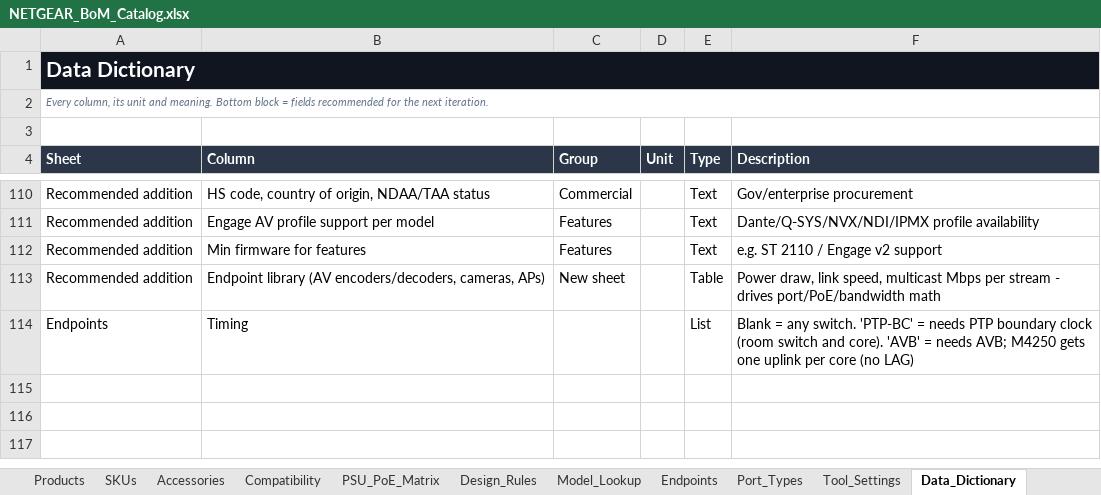
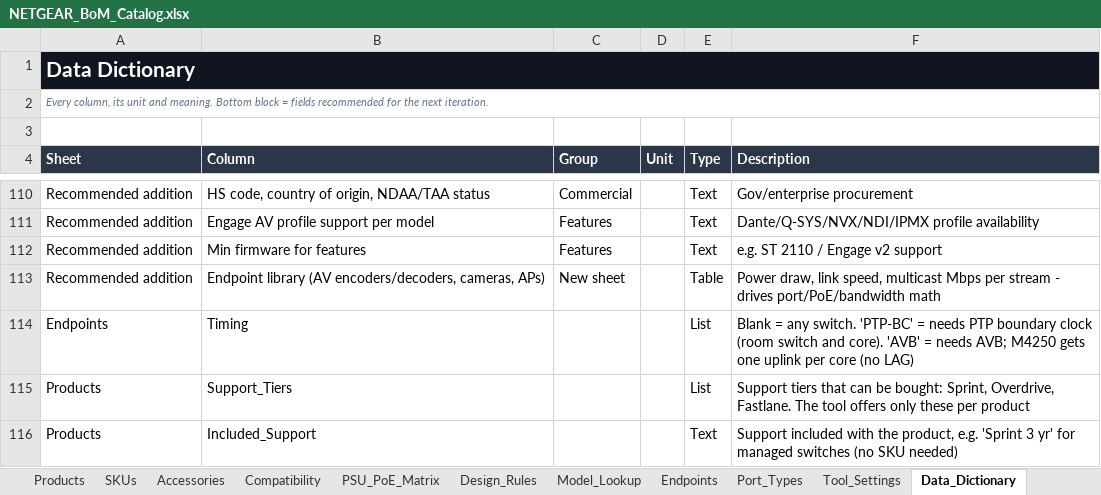
Before and after one commit to MichaelDNTGR/ntgr-bom-public, an Excel workbook: catalog/NETGEAR_BoM_Catalog.xlsx, sheet Data_Dictionary, drawn as a sheet; only a part is shown, gaps mark what is left out; values as stored, in another font and other column widths than the file's, no borders; table styles not drawn; the diff names each change by its address in the sheet, - before the commit and + after, or states it on an @@ line.

Commit message:
Replace OnCall with Sprint, Overdrive and Fastlane support contracts
- Catalog: Support_Tiers and Included_Support per product, SKU pattern
  {tier}-{Product_ID}-{months} (SPR / DRV / FLS) from the Support 2.0
  update; OnCall PMB03 rows marked legacy; open questions in Data_Gaps
- Support contract option lists only tiers offered for the products in the
  design, 1/3/5 years; SKUs for switches, access points and the router
- Sprint up to the included 3 years adds no SKU for managed switches;
  tiers a product does not offer give a warning instead of a SKU
- Older projects with OnCall years open as Overdrive for the same term
- Add validation scenarios V33 and V34

```diff
--- a/catalog/NETGEAR_BoM_Catalog.xlsx (sheet Data_Dictionary)
+++ b/catalog/NETGEAR_BoM_Catalog.xlsx (sheet Data_Dictionary)
+row 115: Products | Support_Tiers |  |  | List | Support tiers that can be bought: Sprint, Overdrive, Fastlane. The tool offers only these per product
+row 116: Products | Included_Support |  |  | Text | Support included with the product, e.g. 'Sprint 3 yr' for managed switches (no SKU needed)
```
Also changed, not shown: sheet Accessories, sheet Products, sheet Data_Gaps, sheet Tool_Settings, 42 other files.
